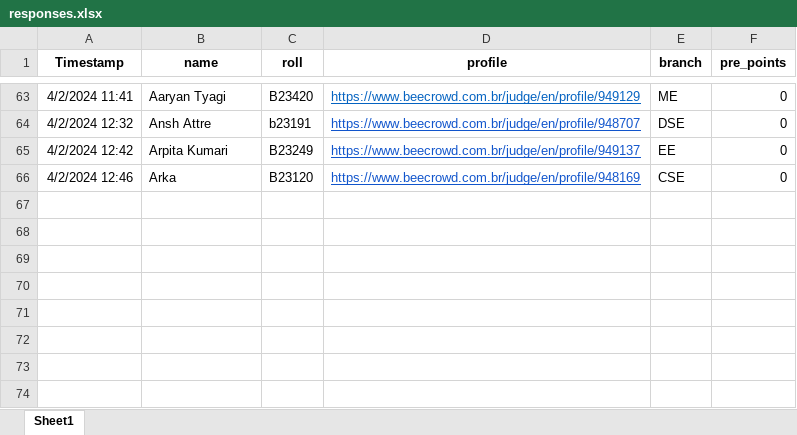
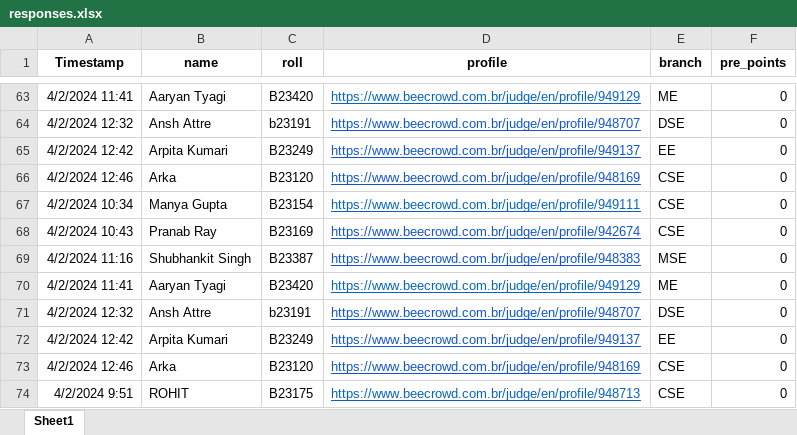
Before and after one commit to AdarshSantoria/UR1-Leaderboard-2022, an Excel workbook: responses.xlsx, sheet Sheet1, drawn as a sheet; only a part is shown, gaps mark what is left out; values as stored, in another font and other column widths than the file's, no borders; the diff names each change by its address in the sheet, - before the commit and + after, or states it on an @@ line.

Commit message:
Add files via upload

```diff
--- a/responses.xlsx (sheet Sheet1)
+++ b/responses.xlsx (sheet Sheet1)
+row 67: 4/2/2024 10:34 | Manya Gupta | B23154 | https://www.beecrowd.com.br/judge/en/profile/949111 | CSE | 0
+row 68: 4/2/2024 10:43 | Pranab Ray | B23169 | https://www.beecrowd.com.br/judge/en/profile/942674 | CSE | 0
+row 69: 4/2/2024 11:16 | Shubhankit Singh | B23387 | https://www.beecrowd.com.br/judge/en/profile/948383 | MSE | 0
+row 70: 4/2/2024 11:41 | Aaryan Tyagi | B23420 | https://www.beecrowd.com.br/judge/en/profile/949129 | ME | 0
+row 71: 4/2/2024 12:32 | Ansh Attre | b23191 | https://www.beecrowd.com.br/judge/en/profile/948707 | DSE | 0
+row 72: 4/2/2024 12:42 | Arpita Kumari | B23249 | https://www.beecrowd.com.br/judge/en/profile/949137 | EE | 0
+row 73: 4/2/2024 12:46 | Arka | B23120 | https://www.beecrowd.com.br/judge/en/profile/948169 | CSE | 0
+row 74: 4/2/2024 9:51 | ROHIT | B23175 | https://www.beecrowd.com.br/judge/en/profile/948713 | CSE | 0
```
